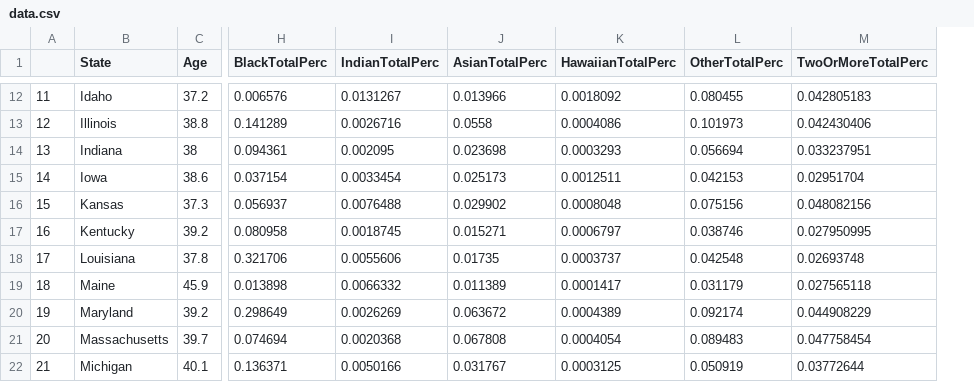
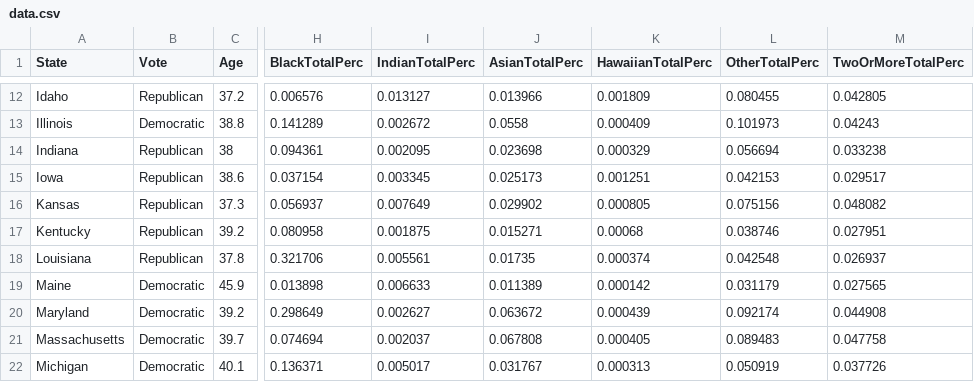
Before and after one commit to ColbysPrograms/Multivariate-Analysis-Project, a CSV file: data.csv, drawn as a sheet; only a part is shown, gaps mark what is left out; removed rows and columns are numbered as before the commit, all else as after; the diff covers the shown part only; the diff names each change by its address in the sheet, - before the commit and + after, or states it on an @@ line.

```diff
--- a/data.csv
+++ b/data.csv
-column A, rows 12-22: 11 | 12 | 13 | 14 | 15 | 16 | 17 | 18 | 19 | 20 | 21
+column B (Vote), rows 12-22: Republican | Democratic | Republican | Republican | Republican | Republican | Republican | Democratic | Democratic | Democratic | Democratic
-I12 (IndianTotalPerc): 0.0131267
+I12 (IndianTotalPerc): 0.013127
-K12 (HawaiianTotalPerc): 0.0018092
+K12 (HawaiianTotalPerc): 0.001809
-M12 (TwoOrMoreTotalPerc): 0.042805183
+M12 (TwoOrMoreTotalPerc): 0.042805
-I13 (IndianTotalPerc): 0.0026716
+I13 (IndianTotalPerc): 0.002672
-K13 (HawaiianTotalPerc): 0.0004086
+K13 (HawaiianTotalPerc): 0.000409
-M13 (TwoOrMoreTotalPerc): 0.042430406
+M13 (TwoOrMoreTotalPerc): 0.04243
-K14 (HawaiianTotalPerc): 0.0003293
+K14 (HawaiianTotalPerc): 0.000329
-M14 (TwoOrMoreTotalPerc): 0.033237951
+M14 (TwoOrMoreTotalPerc): 0.033238
-I15 (IndianTotalPerc): 0.0033454
+I15 (IndianTotalPerc): 0.003345
-K15 (HawaiianTotalPerc): 0.0012511
+K15 (HawaiianTotalPerc): 0.001251
-M15 (TwoOrMoreTotalPerc): 0.02951704
+M15 (TwoOrMoreTotalPerc): 0.029517
-I16 (IndianTotalPerc): 0.0076488
+I16 (IndianTotalPerc): 0.007649
-K16 (HawaiianTotalPerc): 0.0008048
+K16 (HawaiianTotalPerc): 0.000805
-M16 (TwoOrMoreTotalPerc): 0.048082156
+M16 (TwoOrMoreTotalPerc): 0.048082
-I17 (IndianTotalPerc): 0.0018745
+I17 (IndianTotalPerc): 0.001875
-K17 (HawaiianTotalPerc): 0.0006797
+K17 (HawaiianTotalPerc): 0.00068
-M17 (TwoOrMoreTotalPerc): 0.027950995
+M17 (TwoOrMoreTotalPerc): 0.027951
-I18 (IndianTotalPerc): 0.0055606
+I18 (IndianTotalPerc): 0.005561
-K18 (HawaiianTotalPerc): 0.0003737
+K18 (HawaiianTotalPerc): 0.000374
-M18 (TwoOrMoreTotalPerc): 0.02693748
+M18 (TwoOrMoreTotalPerc): 0.026937
-I19 (IndianTotalPerc): 0.0066332
+I19 (IndianTotalPerc): 0.006633
-K19 (HawaiianTotalPerc): 0.0001417
+K19 (HawaiianTotalPerc): 0.000142
-M19 (TwoOrMoreTotalPerc): 0.027565118
+M19 (TwoOrMoreTotalPerc): 0.027565
-I20 (IndianTotalPerc): 0.0026269
+I20 (IndianTotalPerc): 0.002627
-K20 (HawaiianTotalPerc): 0.0004389
+K20 (HawaiianTotalPerc): 0.000439
-M20 (TwoOrMoreTotalPerc): 0.044908229
+M20 (TwoOrMoreTotalPerc): 0.044908
-I21 (IndianTotalPerc): 0.0020368
+I21 (IndianTotalPerc): 0.002037
-K21 (HawaiianTotalPerc): 0.0004054
+K21 (HawaiianTotalPerc): 0.000405
-M21 (TwoOrMoreTotalPerc): 0.047758454
+M21 (TwoOrMoreTotalPerc): 0.047758
-I22 (IndianTotalPerc): 0.0050166
+I22 (IndianTotalPerc): 0.005017
-K22 (HawaiianTotalPerc): 0.0003125
+K22 (HawaiianTotalPerc): 0.000313
-M22 (TwoOrMoreTotalPerc): 0.03772644
+M22 (TwoOrMoreTotalPerc): 0.037726
```
Also changed, not shown: 109 edited cells elsewhere in this file.
